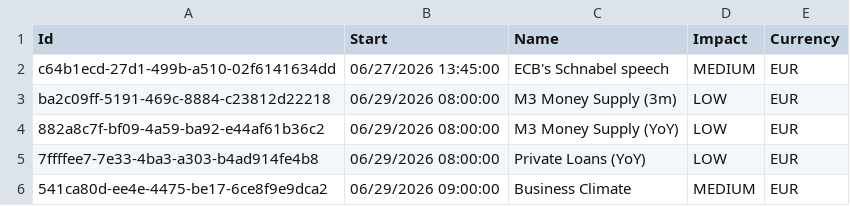
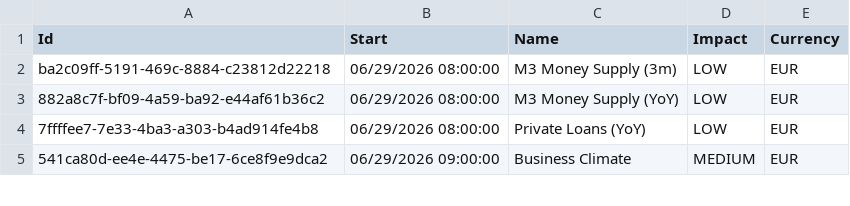
Before and after one commit to joaoalonsocasella/Economic_Calendar, a CSV file: macro-calendar/data/raw/CSV/EUR.csv, drawn as a sheet; only a part is shown.

```diff
--- a/macro-calendar/data/raw/CSV/EUR.csv
+++ b/macro-calendar/data/raw/CSV/EUR.csv
@@ -1,3 +1,2 @@
 Id,Start,Name,Impact,Currency
-c64b1ecd-27d1-499b-a510-02f6141634dd,06/27/2026 13:45:00,ECB's Schnabel speech,MEDIUM,EUR
 ba2c09ff-5191-469c-8884-c23812d22218,06/29/2026 08:00:00,M3 Money Supply (3m),LOW,EUR
```
Also changed, not shown: macro-calendar/data/processed/CSV/EUR_processed.csv, 50 other files.
